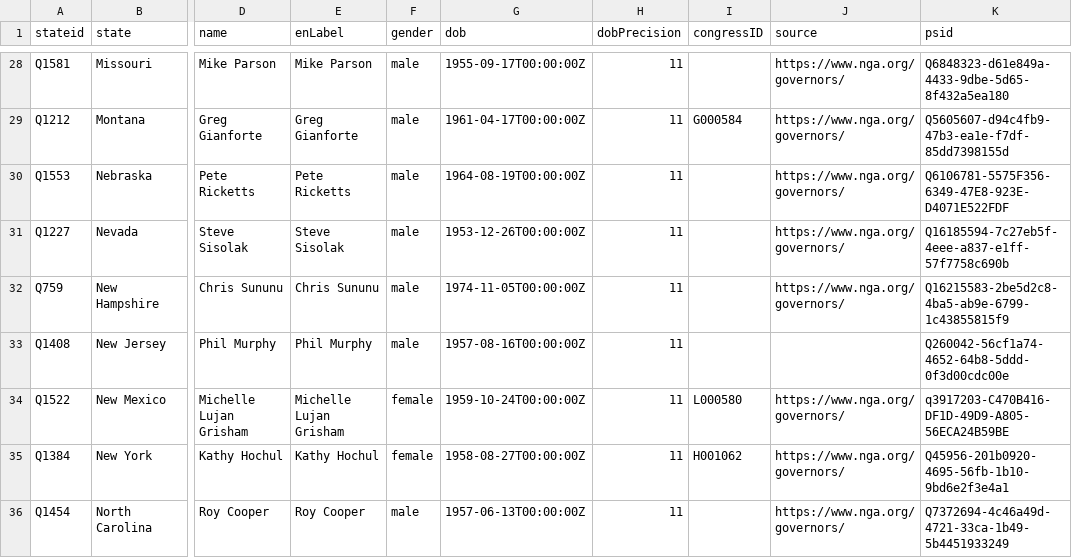
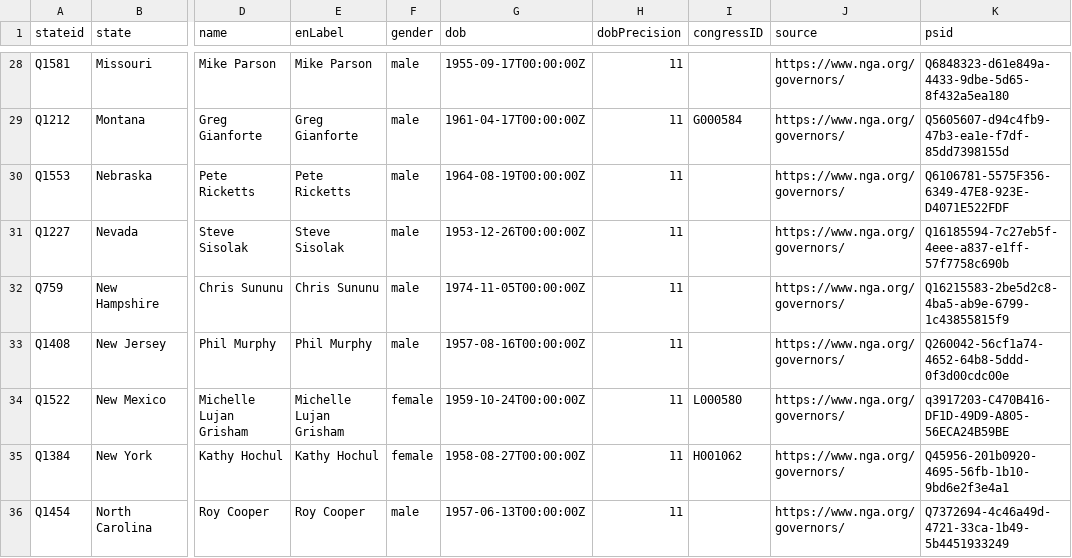
Before and after one commit to every-politician-scrapers/us-governors, a CSV file: data/wikidata.csv, drawn as a sheet; only a part is shown, gaps mark what is left out; the diff names each change by its address in the sheet, - before the commit and + after, or states it on an @@ line.

Commit message:
Automated update

```diff
--- a/data/wikidata.csv
+++ b/data/wikidata.csv
-J33 (source): (empty)
+J33 (source): https://www.nga.org/governors/
```
